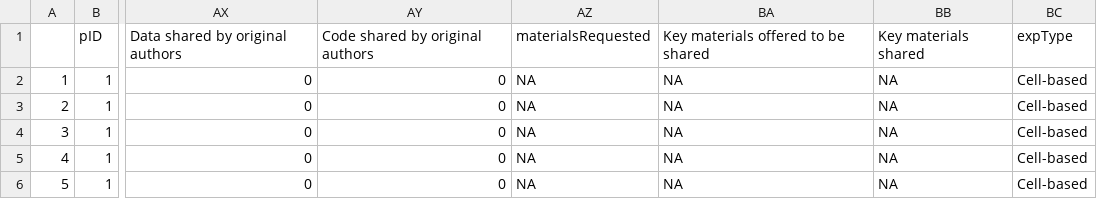
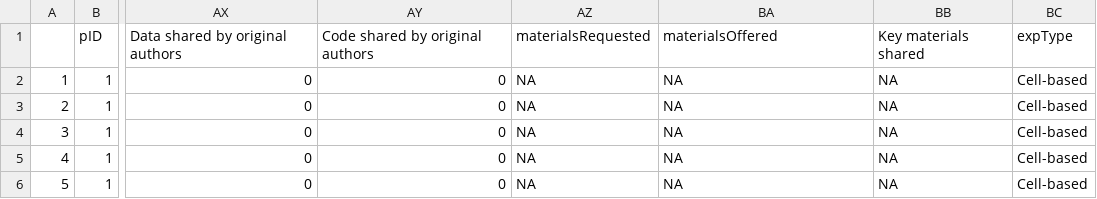
Before and after one commit to mayamathur/rpcb, a CSV file: Prepped data/Intermediate work/intermediate_dataset_step1.csv, drawn as a sheet; only a part is shown, gaps mark what is left out; the diff names each change by its address in the sheet, - before the commit and + after, or states it on an @@ line.

Commit message:
(1) make materialsShared

```diff
--- a/Prepped data/Intermediate work/intermediate_dataset_step1.csv
+++ b/Prepped data/Intermediate work/intermediate_dataset_step1.csv
-BA1: Key materials offered to be shared
+BA1: materialsOffered
```
Also changed, not shown: 2 other files.
